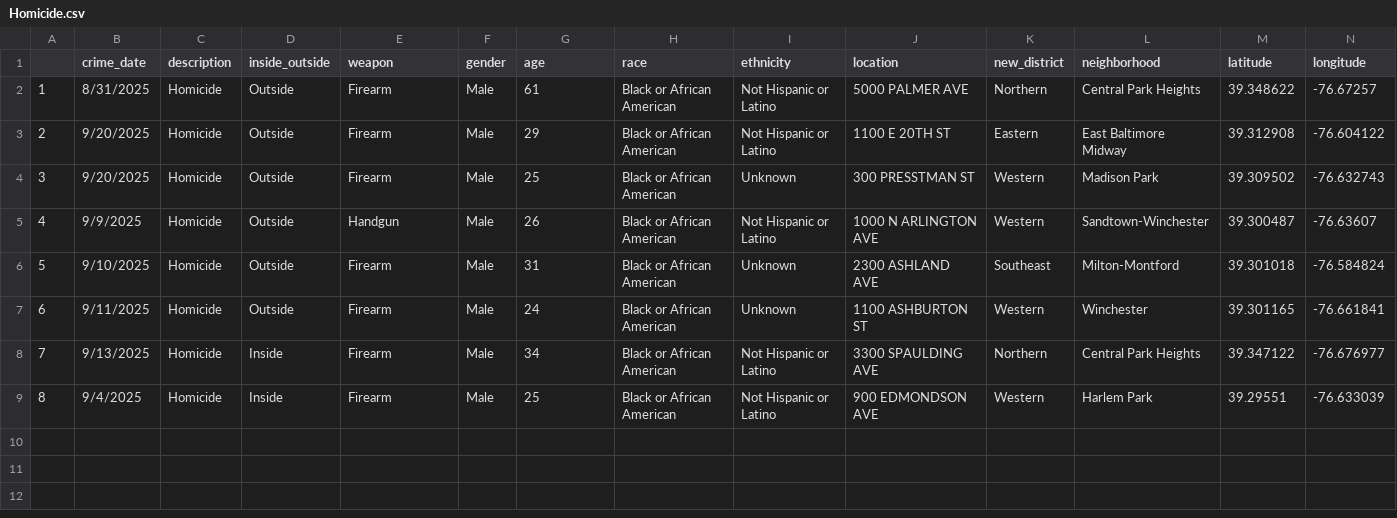
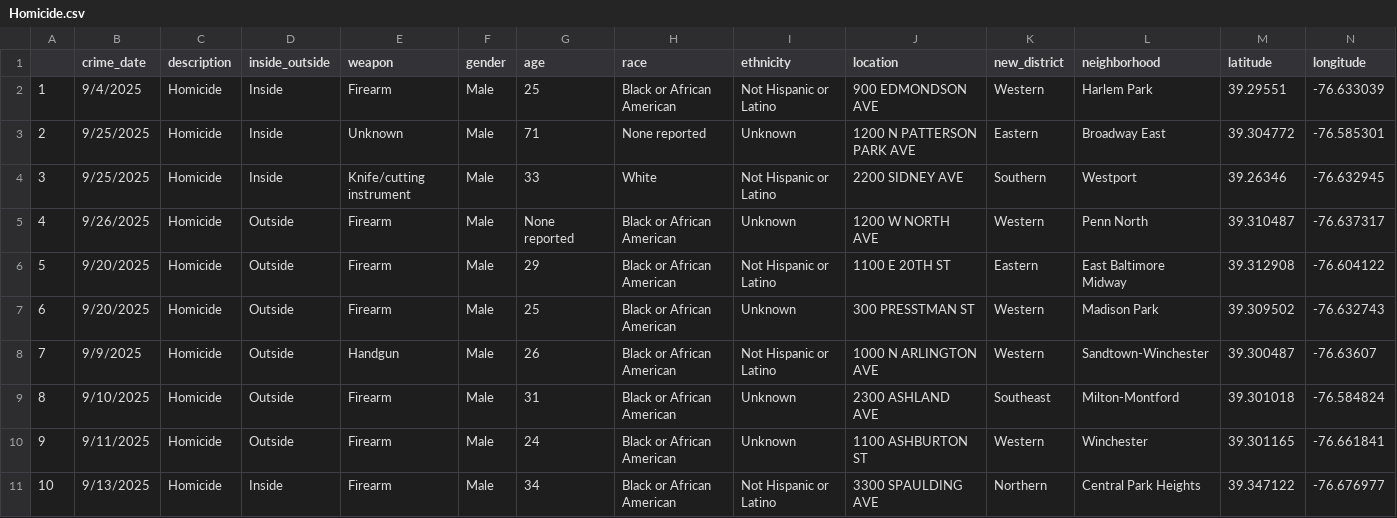
Before and after one commit to Baltimore-Sun/crime, a CSV file: Homicide.csv, drawn as a sheet; only a part is shown; removed rows and columns are numbered as before the commit, all else as after; rows hold the shown columns only; the diff names each change by its address in the sheet, - before the commit and + after, or states it on an @@ line.

```diff
--- a/Homicide.csv
+++ b/Homicide.csv
-row 2: 1 | 8/31/2025 | Homicide | Outside | Firearm | Male | 61 | Black or African American | Not Hispanic or Latino | 5000 PALMER AVE | Northern | Central Park Heights | 39.348622 | -76.67257
@@ row 9 moved to row 2: 1 @@
+row 3: 2 | 9/25/2025 | Homicide | Inside | Unknown | Male | 71 | None reported | Unknown | 1200 N PATTERSON PARK AVE | Eastern | Broadway East | 39.304772 | -76.585301
+row 4: 3 | 9/25/2025 | Homicide | Inside | Knife/cutting instrument | Male | 33 | White | Not Hispanic or Latino | 2200 SIDNEY AVE | Southern | Westport | 39.26346 | -76.632945
+row 5: 4 | 9/26/2025 | Homicide | Outside | Firearm | Male | None reported | Black or African American | Unknown | 1200 W NORTH AVE | Western | Penn North | 39.310487 | -76.637317
@@ column A renumbered between rows 6 and 11 @@
```
Also changed, not shown: Auto theft.csv, Burglary.csv, 10 other files.
